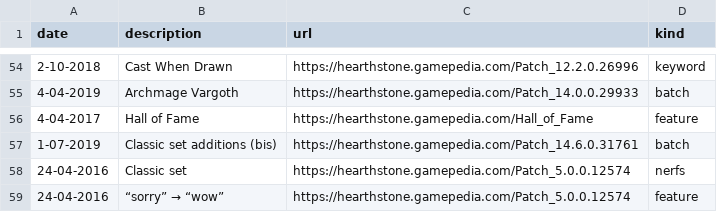
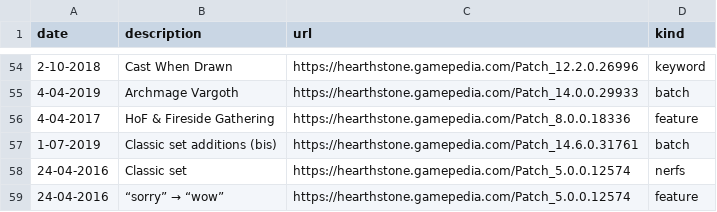
Before and after one commit to neutrinoceros/hs_timeline, a CSV file: data/patches_data.csv, drawn as a sheet; only a part is shown, gaps mark what is left out.

Commit message:
highligh Fireside Gathering alongside HoF (same patch)

```diff
--- a/data/patches_data.csv
+++ b/data/patches_data.csv
@@ -55,3 +55,3 @@ date,description,url,kind
 4-04-2019,Archmage Vargoth,https://hearthstone.gamepedia.com/Patch_14.0.0.29933,batch
-4-04-2017,Hall of Fame,https://hearthstone.gamepedia.com/Hall_of_Fame,feature
+4-04-2017,HoF & Fireside Gathering,https://hearthstone.gamepedia.com/Patch_8.0.0.18336,feature
 1-07-2019,Classic set additions (bis),https://hearthstone.gamepedia.com/Patch_14.6.0.31761,batch
```
